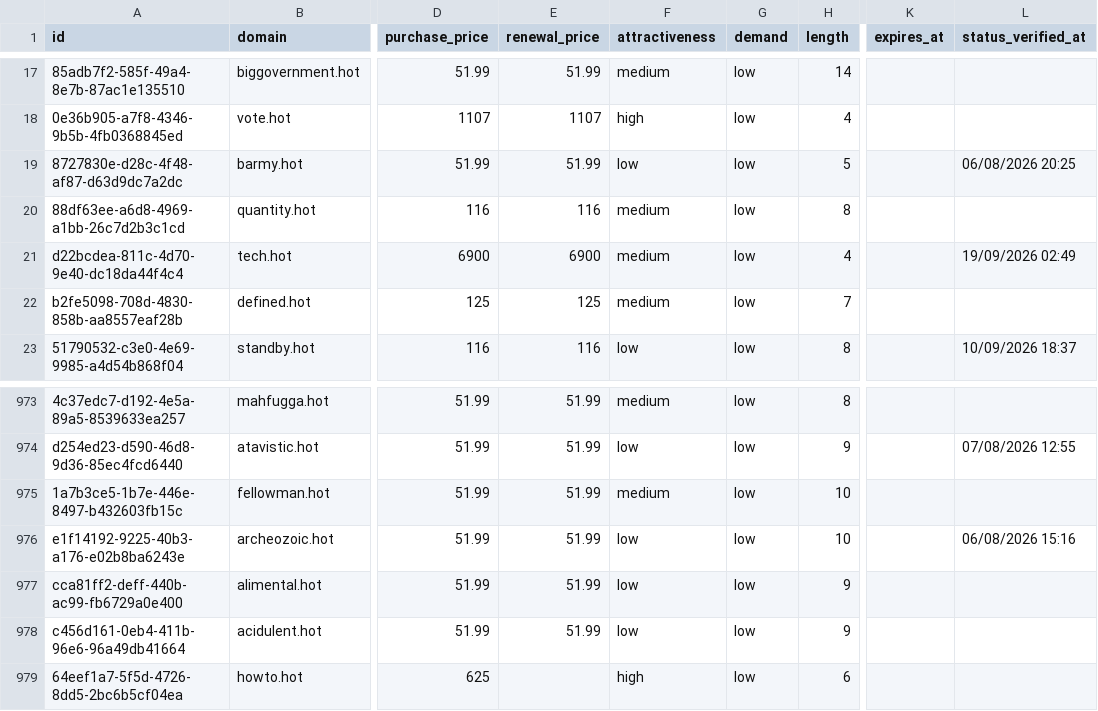
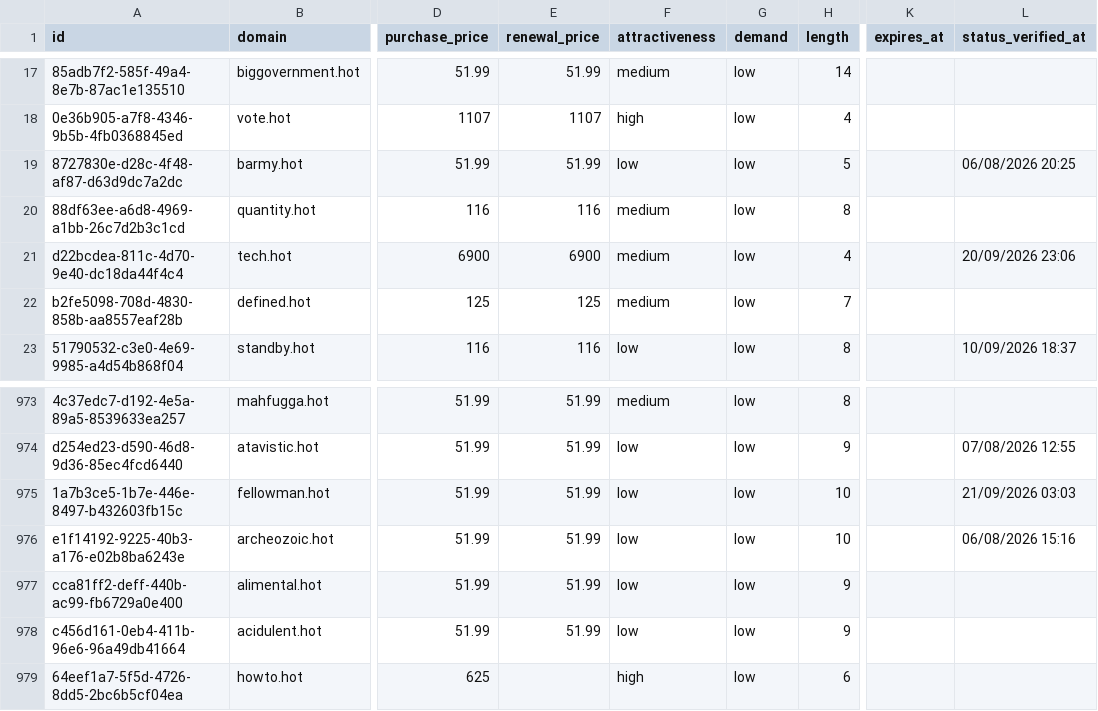
Before and after one commit to UniqueDomains/hot-oneword-domains, a CSV file: hot.csv, drawn as a sheet; only a part is shown, gaps mark what is left out; the diff names each change by its address in the sheet, - before the commit and + after, or states it on an @@ line.

Commit message:
Domains update

```diff
--- a/hot.csv
+++ b/hot.csv
-L21 (status_verified_at): 19/09/2026 02:49
+L21 (status_verified_at): 20/09/2026 23:06
-F975 (attractiveness): medium
+F975 (attractiveness): low
-L975 (status_verified_at): (empty)
+L975 (status_verified_at): 21/09/2026 03:03
```
Also changed, not shown: 4 other files.
